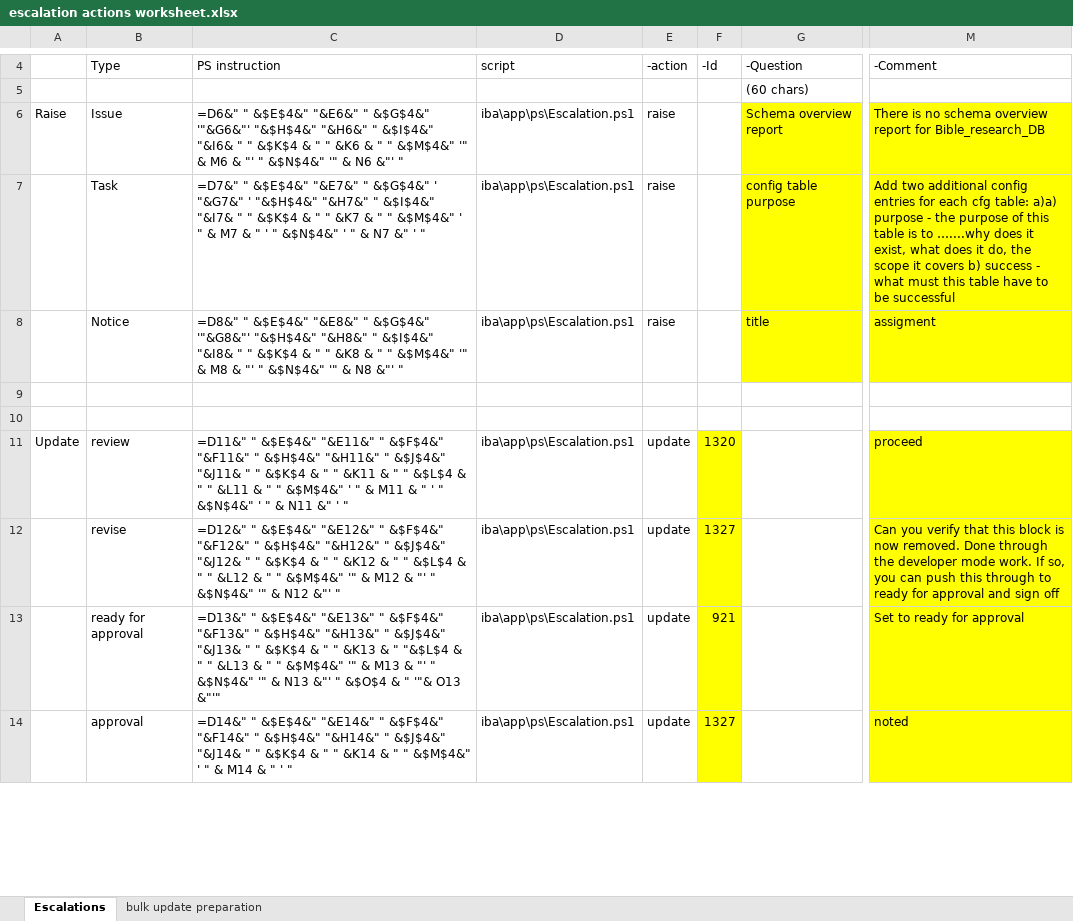
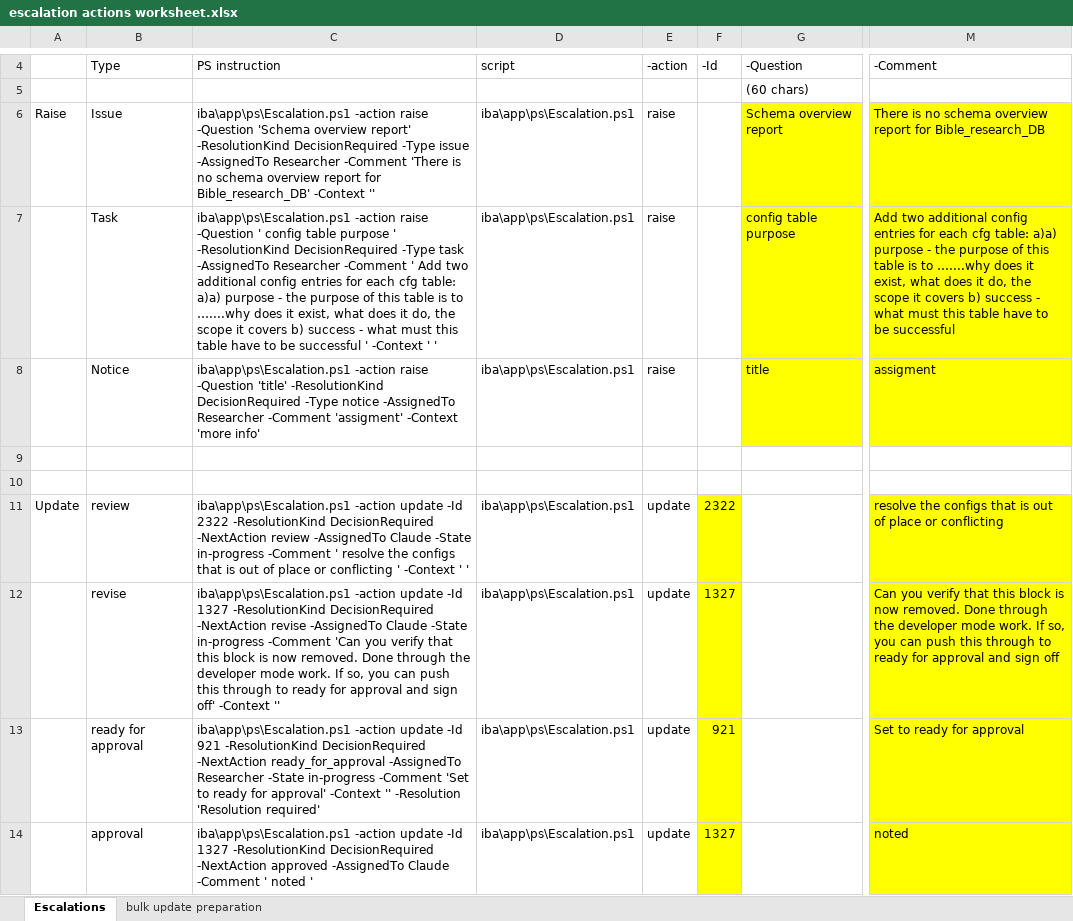
Before and after one commit to lcilliers/Bible_Projects, an Excel workbook: iba/docs/escalation actions worksheet.xlsx, sheet Escalations, drawn as a sheet; only a part is shown, gaps mark what is left out; values as stored, in another font and other column widths than the file's, no borders; formulas without a stored value are shown as written; the diff covers the shown part only; the diff names each change by its address in the sheet, - before the commit and + after, or states it on an @@ line.

```diff
--- a/iba/docs/escalation actions worksheet.xlsx (sheet Escalations)
+++ b/iba/docs/escalation actions worksheet.xlsx (sheet Escalations)
-C6: =D6&" " &$E$4&" "&E6&" " &$G$4&" '"&G6&"' "&$H$4&" "&H6&" " &$I$4&" "&I6& " " &$K$4 & " " &K6 & " " &$M$4&" '" & M6 & "' " &$N$4&" '" & N6 &"' "
+C6: iba\app\ps\Escalation.ps1 -action raise -Question 'Schema overview report' -ResolutionKind DecisionRequired -Type issue -AssignedTo Researcher -Comment 'There is no schema overview report for Bible_research_DB' -Context ''
-C7: =D7&" " &$E$4&" "&E7&" " &$G$4&" ' "&G7&" ' "&$H$4&" "&H7&" " &$I$4&" "&I7& " " &$K$4 & " " &K7 & " " &$M$4&" ' " & M7 & " ' " &$N$4&" ' " & N7 &" ' "
+C7: iba\app\ps\Escalation.ps1 -action raise -Question ' config table purpose ' -ResolutionKind DecisionRequired -Type task -AssignedTo Researcher -Comment ' Add two additional config entries for each cfg table: a)a) purpose - the purpose of this table is to …....why does it exist, what does it do, the scope it covers b) success - what must this table have to be successful ' -Context ' '
-C8: =D8&" " &$E$4&" "&E8&" " &$G$4&" '"&G8&"' "&$H$4&" "&H8&" " &$I$4&" "&I8& " " &$K$4 & " " &K8 & " " &$M$4&" '" & M8 & "' " &$N$4&" '" & N8 &"' "
+C8: iba\app\ps\Escalation.ps1 -action raise -Question 'title' -ResolutionKind DecisionRequired -Type notice -AssignedTo Researcher -Comment 'assigment' -Context 'more info'
-C11: =D11&" " &$E$4&" "&E11&" " &$F$4&" "&F11&" " &$H$4&" "&H11&" " &$J$4&" "&J11& " " &$K$4 & " " &K11 & " " &$L$4 & " " &L11 & " " &$M$4&" ' " & M11 & " ' " &$N$4&" ' " & N11 &" ' "
+C11: iba\app\ps\Escalation.ps1 -action update -Id 2322 -ResolutionKind DecisionRequired -NextAction review -AssignedTo Claude -State in-progress -Comment ' resolve the configs that is out of place or conflicting ' -Context ' '
-F11: 1320
+F11: 2322
-M11: proceed
+M11: resolve the configs that is out of place or conflicting
-C12: =D12&" " &$E$4&" "&E12&" " &$F$4&" "&F12&" " &$H$4&" "&H12&" " &$J$4&" "&J12& " " &$K$4 & " " &K12 & " " &$L$4 & " " &L12 & " " &$M$4&" '" & M12 & "' " &$N$4&" '" & N12 &"' "
+C12: iba\app\ps\Escalation.ps1 -action update -Id 1327 -ResolutionKind DecisionRequired -NextAction revise -AssignedTo Claude -State in-progress -Comment 'Can you verify that this block is now removed. Done through the developer mode work. If so, you can push this through to ready for approval and sign off' -Context ''
-C13: =D13&" " &$E$4&" "&E13&" " &$F$4&" "&F13&" " &$H$4&" "&H13&" " &$J$4&" "&J13& " " &$K$4 & " " &K13 & " "&$L$4 & " " &L13 & " " &$M$4&" '" & M13 & "' " &$N$4&" '" & N13 &"' " &$O$4 & " '"& O13 &"'"
+C13: iba\app\ps\Escalation.ps1 -action update -Id 921 -ResolutionKind DecisionRequired -NextAction ready_for_approval -AssignedTo Researcher -State in-progress -Comment 'Set to ready for approval' -Context '' -Resolution 'Resolution required'
-C14: =D14&" " &$E$4&" "&E14&" " &$F$4&" "&F14&" " &$H$4&" "&H14&" " &$J$4&" "&J14& " " &$K$4 & " " &K14 & " " &$M$4&" ' " & M14 & " ' "
+C14: iba\app\ps\Escalation.ps1 -action update -Id 1327 -ResolutionKind DecisionRequired -NextAction approved -AssignedTo Claude -Comment ' noted '
```
Also changed, not shown: 30 edited cells elsewhere in this sheet, sheet bulk update preparation, iba/docs/ps tools worksheet.xlsx, 33 other files.
